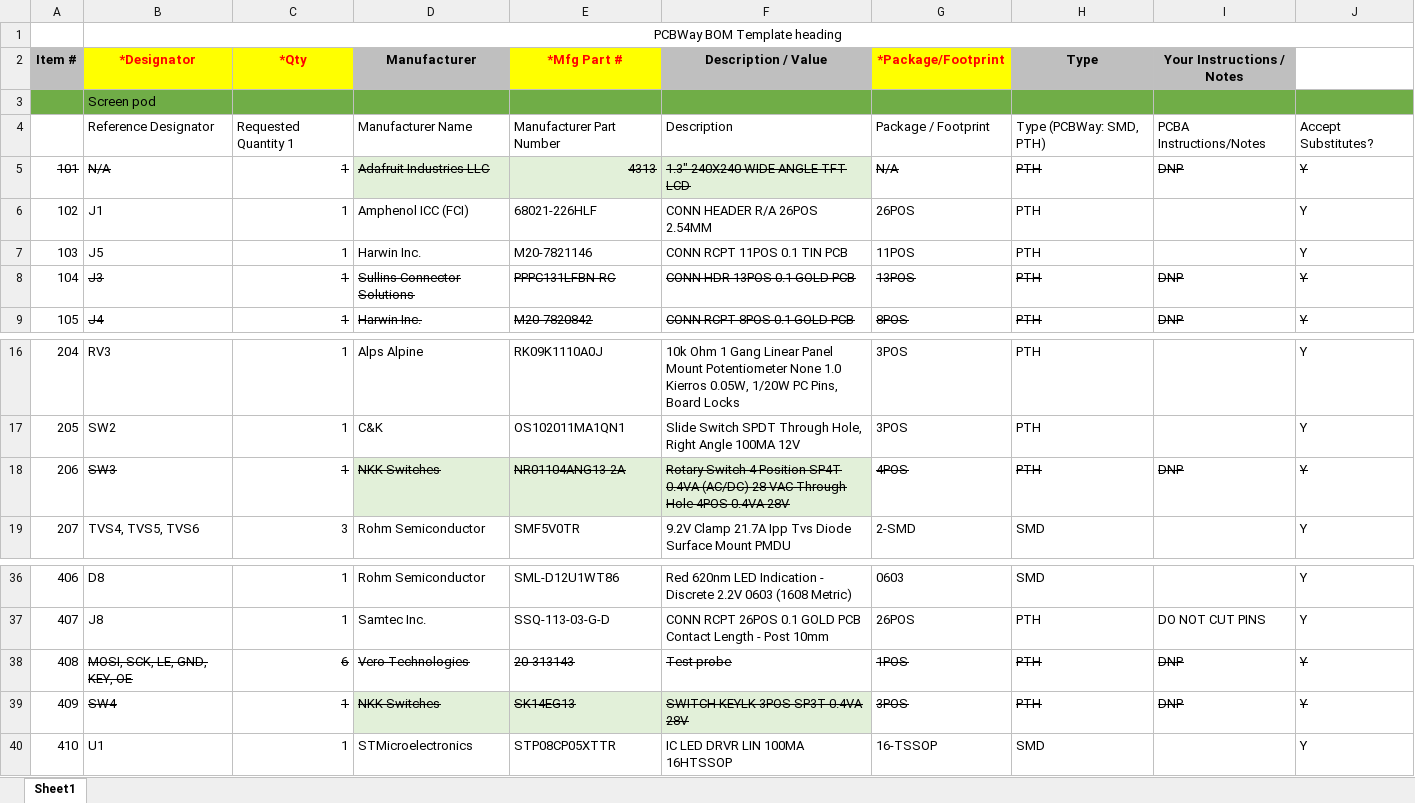
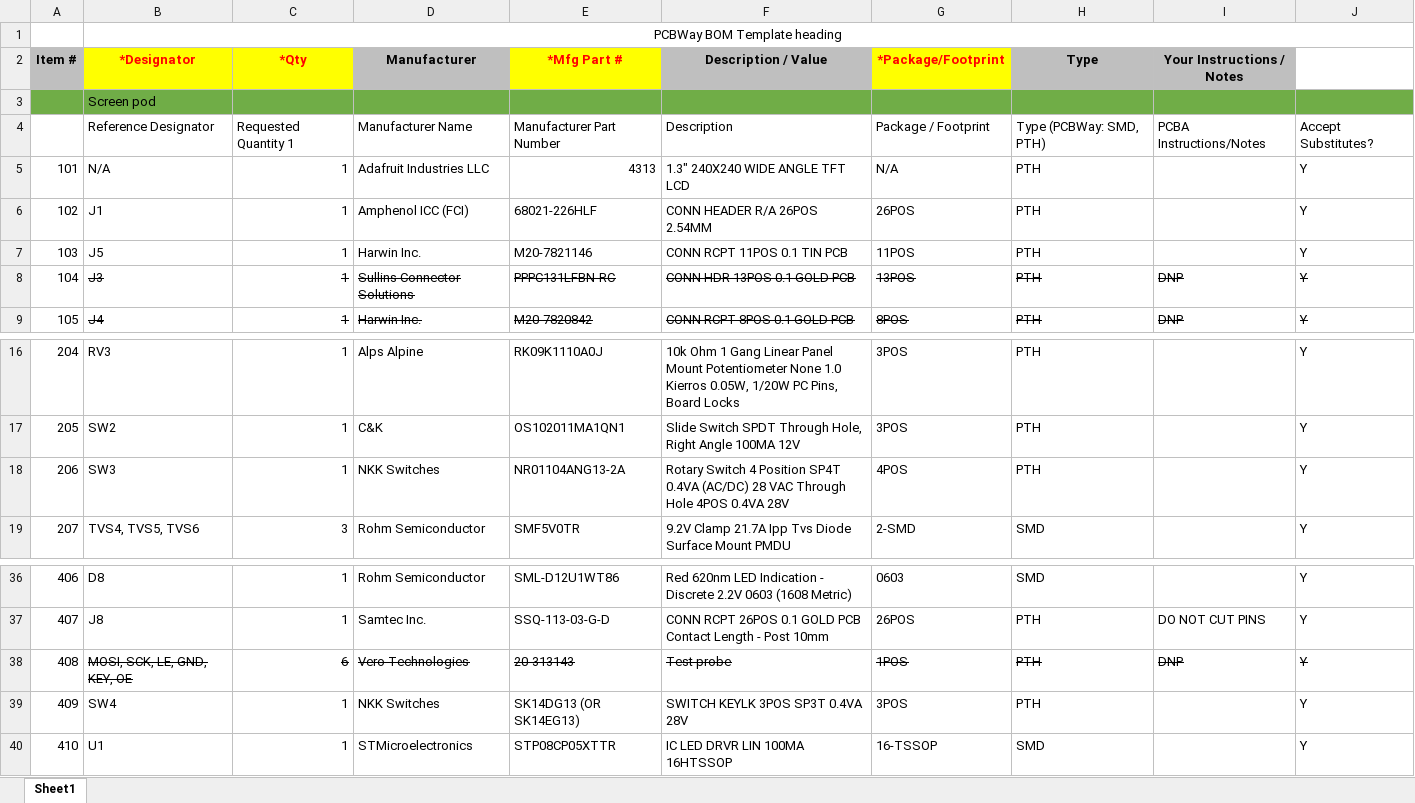
Before and after one commit to ToyotaInfoTech/RAMN, an Excel workbook: hardware/orders/pods_panel/bom.xlsx, sheet Sheet1, drawn as a sheet; only a part is shown, gaps mark what is left out; values as stored, in another font and other column widths than the file's, no borders; the diff names each change by its address in the sheet, - before the commit and + after, or states it on an @@ line.

Commit message:
orders, pcbway: update pods panel bom to reflect new parts availability from PCBWay (all parts are now available)

```diff
--- a/hardware/orders/pods_panel/bom.xlsx (sheet Sheet1)
+++ b/hardware/orders/pods_panel/bom.xlsx (sheet Sheet1)
-A5:H5 strikethrough: on
+A5:H5 strikethrough: off
-D5:F5 fill: #E2F0D9
+D5:F5 fill: none
-I5 (Your Instructions / Notes): DNP
+I5 (Your Instructions / Notes): (empty)
-J5 strikethrough: on
+J5 strikethrough: off
-B18:H18 strikethrough: on
+B18:H18 strikethrough: off
-D18:F18 fill: #E2F0D9
+D18:F18 fill: none
-I18 (Your Instructions / Notes): DNP
+I18 (Your Instructions / Notes): (empty)
-J18 strikethrough: on
+J18 strikethrough: off
-B39:H39 strikethrough: on
+B39:H39 strikethrough: off
-D39:F39 fill: #E2F0D9
+D39:F39 fill: none
-E39 (*Mfg Part #): SK14EG13
+E39 (*Mfg Part #): SK14DG13 (OR SK14EG13)
-I39 (Your Instructions / Notes): DNP
+I39 (Your Instructions / Notes): (empty)
-J39 strikethrough: on
+J39 strikethrough: off
```
Also changed, not shown: 2 other files.
